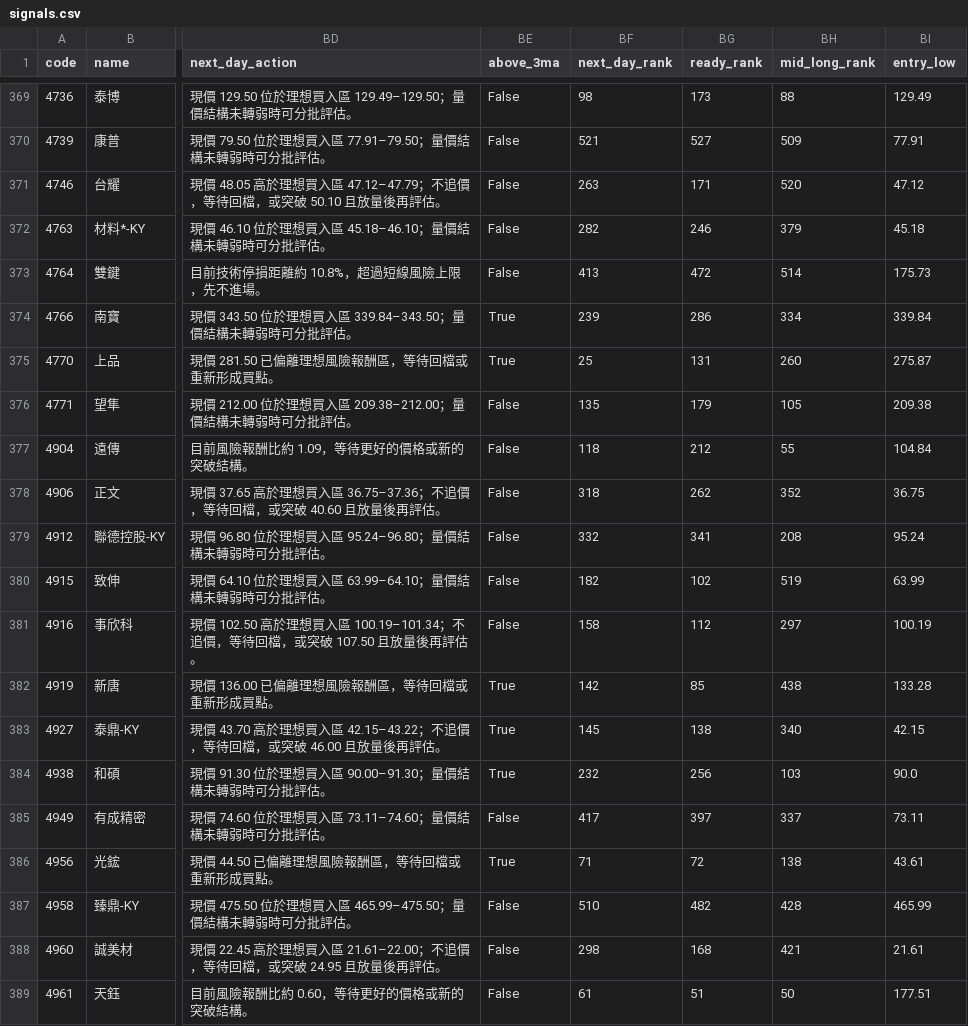
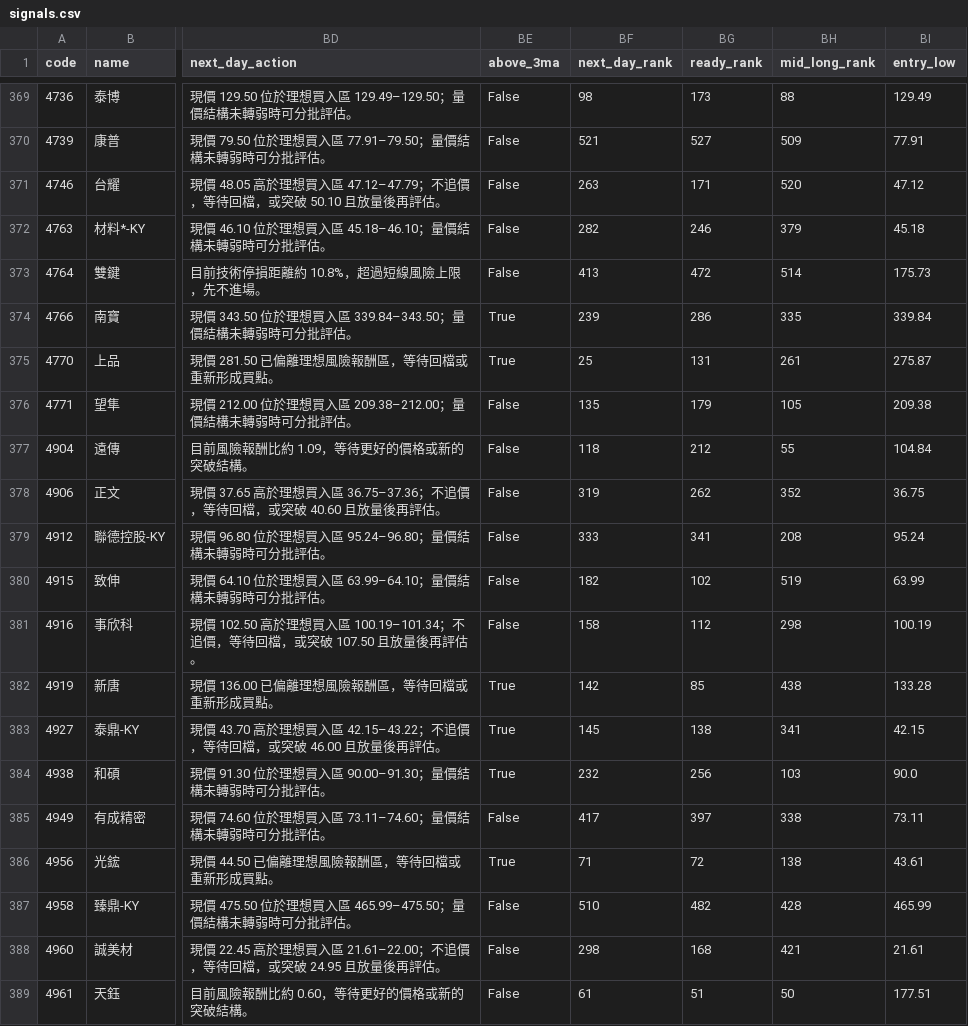
Before and after one commit to orient78/taiwan-stock-scanner, a CSV file: data/signals.csv, drawn as a sheet; only a part is shown, gaps mark what is left out; the diff covers the shown part only; the diff names each change by its address in the sheet, - before the commit and + after, or states it on an @@ line.

```diff
--- a/data/signals.csv
+++ b/data/signals.csv
-BH374 (mid_long_rank): 334
+BH374 (mid_long_rank): 335
-BH375 (mid_long_rank): 260
+BH375 (mid_long_rank): 261
-BF378 (next_day_rank): 318
+BF378 (next_day_rank): 319
-BF379 (next_day_rank): 332
+BF379 (next_day_rank): 333
-BH381 (mid_long_rank): 297
+BH381 (mid_long_rank): 298
-BH383 (mid_long_rank): 340
+BH383 (mid_long_rank): 341
-BH385 (mid_long_rank): 337
+BH385 (mid_long_rank): 338
```
Also changed, not shown: 163 edited cells elsewhere in this file, 1 other file.
